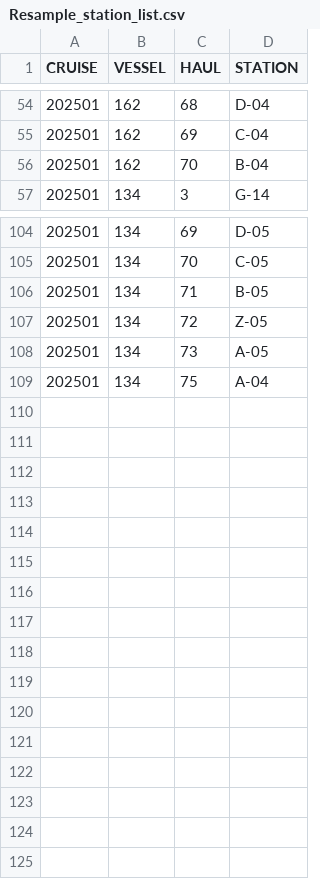
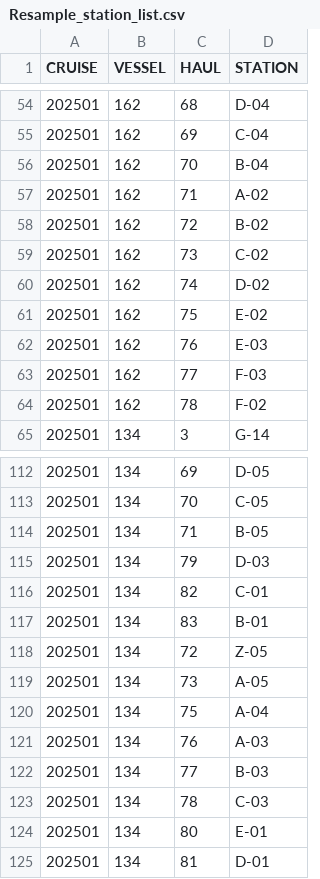
Before and after one commit to AFSC-Shellfish-Assessment-Program/At-sea-data-scripts, a CSV file: Output/Resample_station_list.csv, drawn as a sheet; only a part is shown, gaps mark what is left out; the diff names each change by its address in the sheet, - before the commit and + after, or states it on an @@ line.

Commit message:
update BBRKC resample outputs

```diff
--- a/Output/Resample_station_list.csv
+++ b/Output/Resample_station_list.csv
+row 57: 202501 | 162 | 71 | A-02
+row 58: 202501 | 162 | 72 | B-02
+row 59: 202501 | 162 | 73 | C-02
+row 60: 202501 | 162 | 74 | D-02
+row 61: 202501 | 162 | 75 | E-02
+row 62: 202501 | 162 | 76 | E-03
+row 63: 202501 | 162 | 77 | F-03
+row 64: 202501 | 162 | 78 | F-02
+row 115: 202501 | 134 | 79 | D-03
+row 116: 202501 | 134 | 82 | C-01
+row 117: 202501 | 134 | 83 | B-01
+row 121: 202501 | 134 | 76 | A-03
+row 122: 202501 | 134 | 77 | B-03
+row 123: 202501 | 134 | 78 | C-03
+row 124: 202501 | 134 | 80 | E-01
+row 125: 202501 | 134 | 81 | D-01
```
Also changed, not shown: 1 other file.
